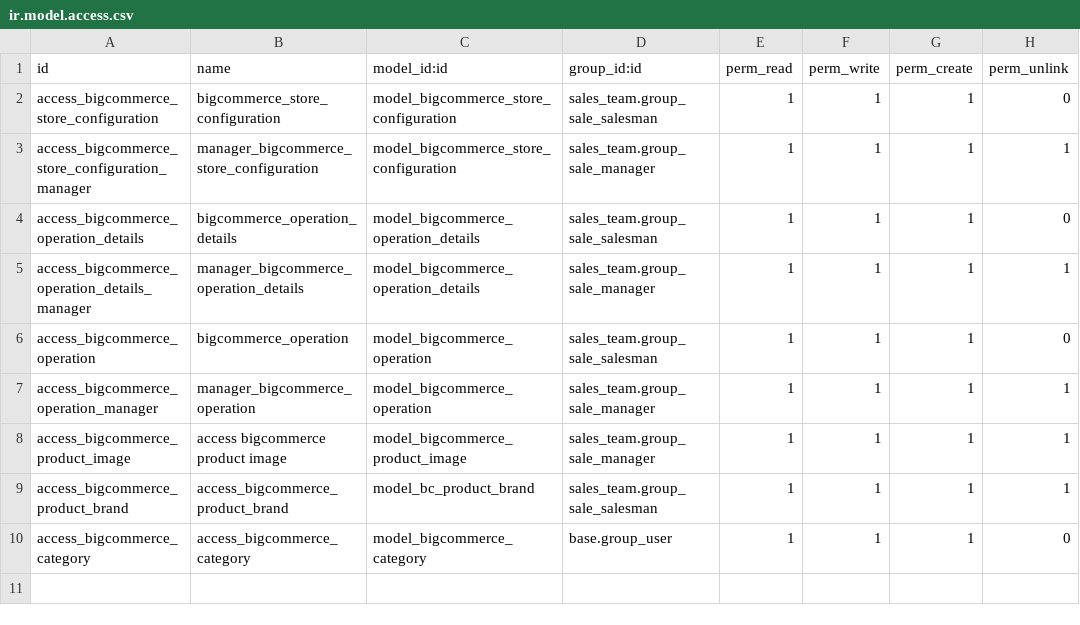
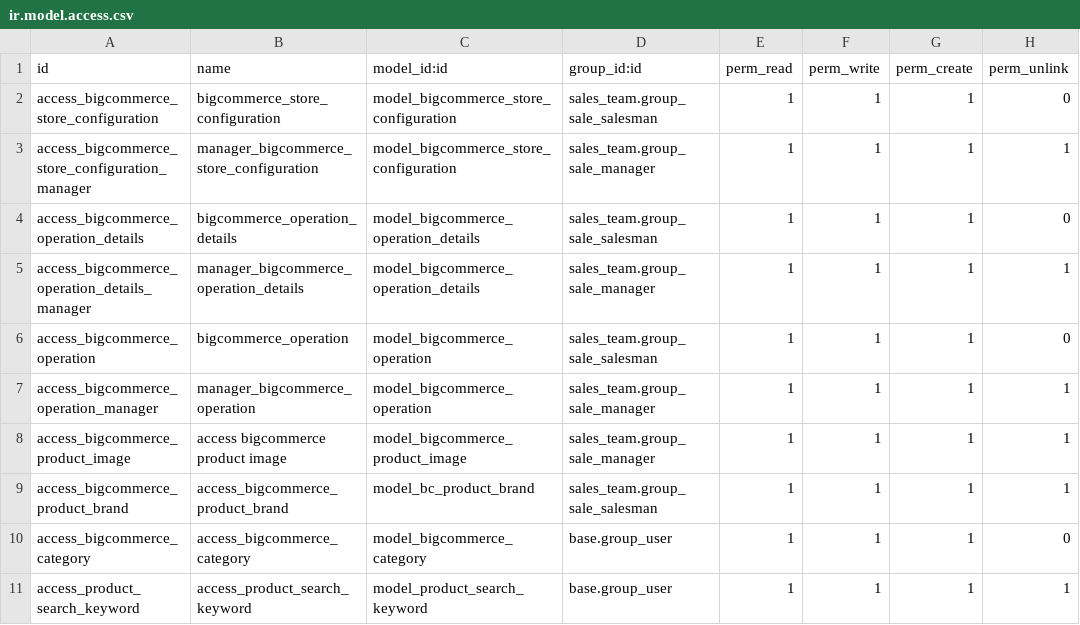
Before and after one commit to jsjmac11/jmac, a CSV file: bigcommerce_odoo_integration/security/ir.model.access.csv, drawn as a sheet.

Commit message:
[ADD]Added new functionlity related to Search Keyword

```diff
--- a/bigcommerce_odoo_integration/security/ir.model.access.csv
+++ b/bigcommerce_odoo_integration/security/ir.model.access.csv
@@ -10 +10,2 @@ access_bigcommerce_product_brand,access_bigcommerce_product_brand,model_bc_produ
 access_bigcommerce_category,access_bigcommerce_category,model_bigcommerce_category,base.group_user,1,1,1,0
+access_product_search_keyword,access_product_search_keyword,model_product_search_keyword,base.group_user,1,1,1,1
```
Also changed, not shown: 11 other files.
